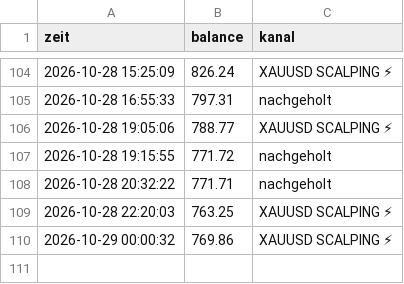
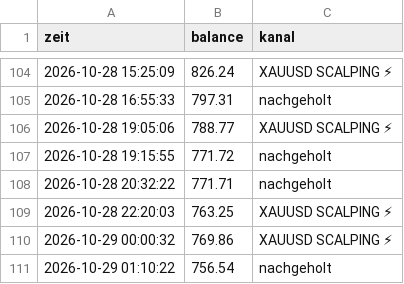
Before and after one commit to DerManagerBerlin/teletrader_code, a CSV file: kontostand.csv, drawn as a sheet; only a part is shown, gaps mark what is left out; the diff names each change by its address in the sheet, - before the commit and + after, or states it on an @@ line.

```diff
--- a/kontostand.csv
+++ b/kontostand.csv
+row 111: 2026-10-29 01:10:22 | 756.54 | nachgeholt
```
Also changed, not shown: 2 other files.
